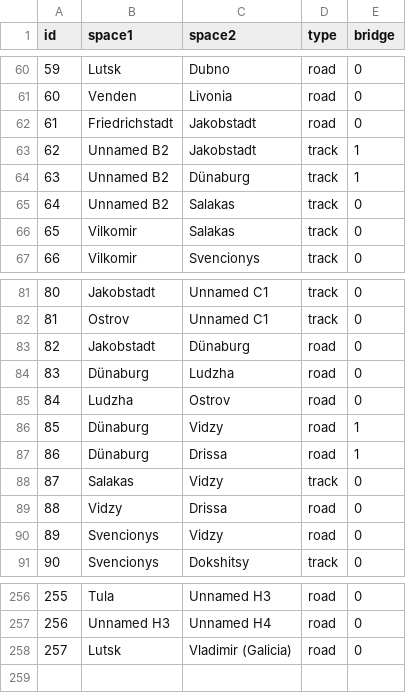
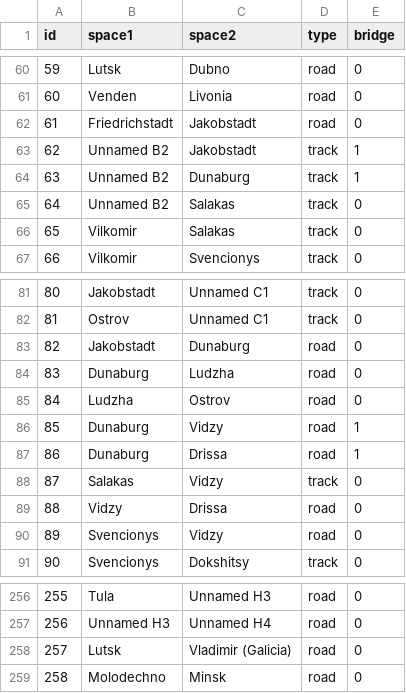
Before and after one commit to denational/1812-napoleons-fateful-march, a CSV file: tools/connections.csv, drawn as a sheet; only a part is shown, gaps mark what is left out.

```diff
--- a/tools/connections.csv
+++ b/tools/connections.csv
@@ -63,3 +63,3 @@ id,space1,space2,type,bridge
 62,Unnamed B2,Jakobstadt,track,1
-63,Unnamed B2,Dünaburg,track,1
+63,Unnamed B2,Dunaburg,track,1
 64,Unnamed B2,Salakas,track,0
@@ -82,7 +82,7 @@ id,space1,space2,type,bridge
 81,Ostrov,Unnamed C1,track,0
-82,Jakobstadt,Dünaburg,road,0
-83,Dünaburg,Ludzha,road,0
+82,Jakobstadt,Dunaburg,road,0
+83,Dunaburg,Ludzha,road,0
 84,Ludzha,Ostrov,road,0
-85,Dünaburg,Vidzy,road,1
-86,Dünaburg,Drissa,road,1
+85,Dunaburg,Vidzy,road,1
+86,Dunaburg,Drissa,road,1
 87,Salakas,Vidzy,track,0
@@ -258 +258,2 @@ id,space1,space2,type,bridge
 257,Lutsk,Vladimir (Galicia),road,0
+258,Molodechno,Minsk,road,0
```
Also changed, not shown: tools/mapped_connections.csv, 4 other files.
